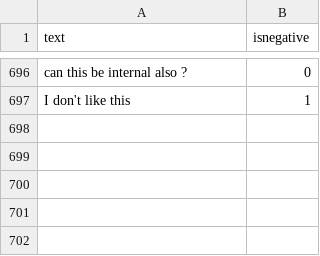
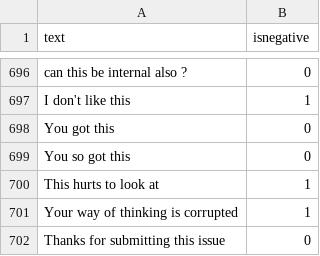
Before and after one commit to jonathanpeppers/inclusive-code-reviews-ml, a CSV file: comments/classified.csv, drawn as a sheet; only a part is shown, gaps mark what is left out; the diff names each change by its address in the sheet, - before the commit and + after, or states it on an @@ line.

```diff
--- a/comments/classified.csv
+++ b/comments/classified.csv
+row 698: You got this | 0
+row 699: You so got this | 0
+row 700: This hurts to look at | 1
+row 701: Your way of thinking is corrupted | 1
+row 702: Thanks for submitting this issue | 0
```
Also changed, not shown: 3 other files.
